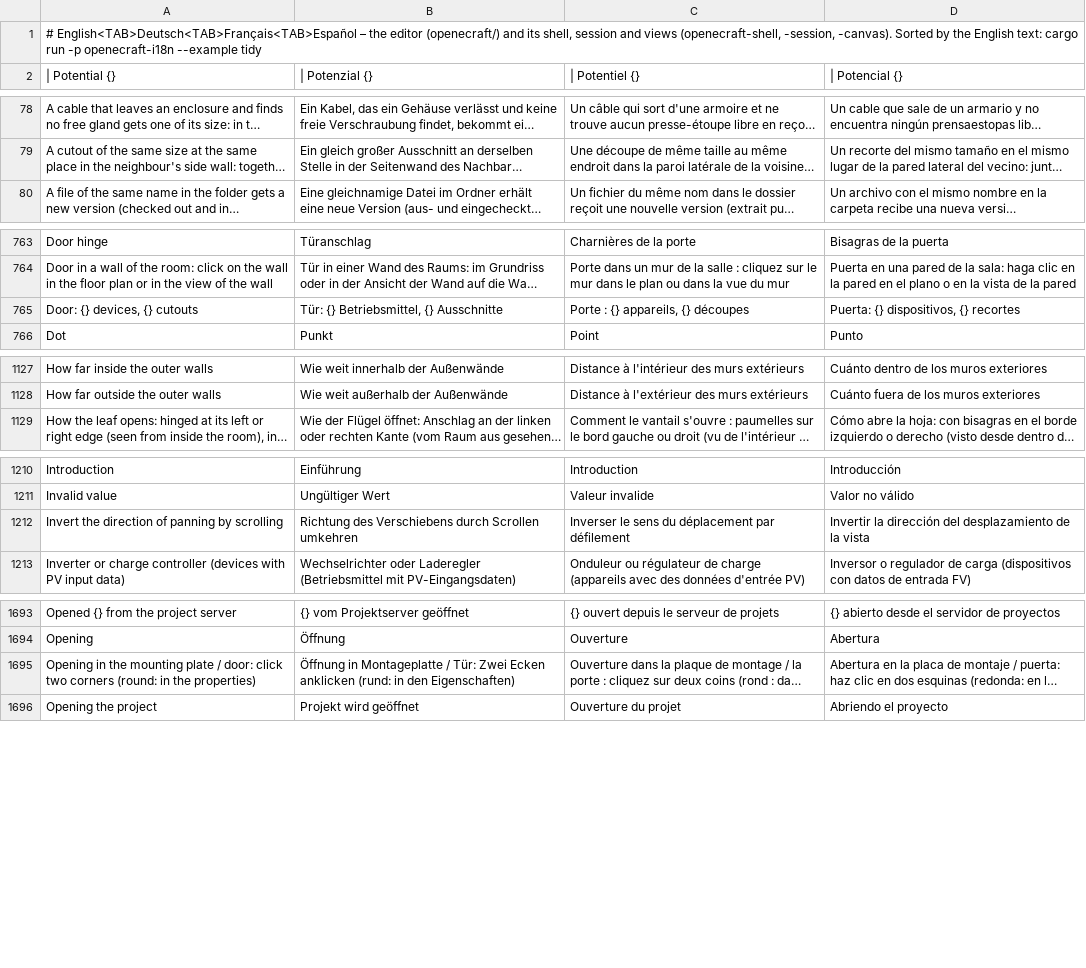
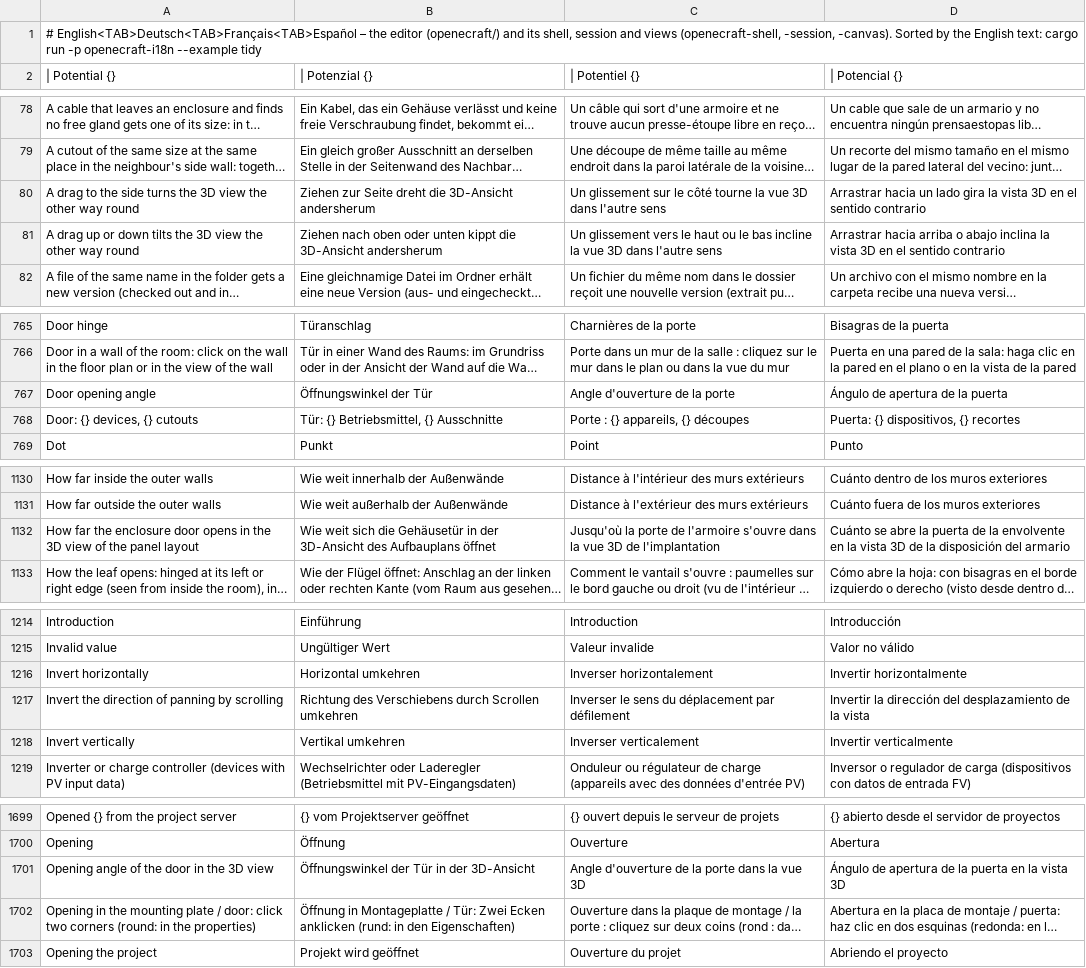
Before and after one commit to Zantobix/OpenECraft, a TSV file: crates/openecraft-i18n/src/catalog/editor/required.tsv, drawn as a sheet; only a part is shown, gaps mark what is left out; long unchanged cells end in …; the diff covers the shown part only; the diff names each change by its address in the sheet, - before the commit and + after, or states it on an @@ line.

```diff
--- a/crates/openecraft-i18n/src/catalog/editor/required.tsv
+++ b/crates/openecraft-i18n/src/catalog/editor/required.tsv
+row 80: A drag to the side turns the 3D view the other way round | Ziehen zur Seite dreht die 3D-Ansicht andersherum | Un glissement sur le côté tourne la vue 3D dans l'autre sens | Arrastrar hacia un lado gira la vista 3D en el sentido contrario
+row 81: A drag up or down tilts the 3D view the other way round | Ziehen nach oben oder unten kippt die 3D-Ansicht andersherum | Un glissement vers le haut ou le bas incline la vue 3D dans l'autre sens | Arrastrar hacia arriba o abajo inclina la vista 3D en el sentido contrario
+row 767: Door opening angle | Öffnungswinkel der Tür | Angle d'ouverture de la porte | Ángulo de apertura de la puerta
+row 1132: How far the enclosure door opens in the 3D view of the panel layout | Wie weit sich die Gehäusetür in der 3D-Ansicht des Aufbauplans öffnet | Jusqu'où la porte de l'armoire s'ouvre dans la vue 3D de l'implantation | Cuánto se abre la puerta de la envolvente en la vista 3D de la disposición del armario
+row 1216: Invert horizontally | Horizontal umkehren | Inverser horizontalement | Invertir horizontalmente
+row 1218: Invert vertically | Vertikal umkehren | Inverser verticalement | Invertir verticalmente
+row 1701: Opening angle of the door in the 3D view | Öffnungswinkel der Tür in der 3D-Ansicht | Angle d'ouverture de la porte dans la vue 3D | Ángulo de apertura de la puerta en la vista 3D
```
Also changed, not shown: 4 added rows elsewhere in this file, crates/openecraft-i18n/src/catalog/editor/pt.tsv, crates/openecraft-i18n/src/catalog/editor/ro.tsv, 28 other files.
